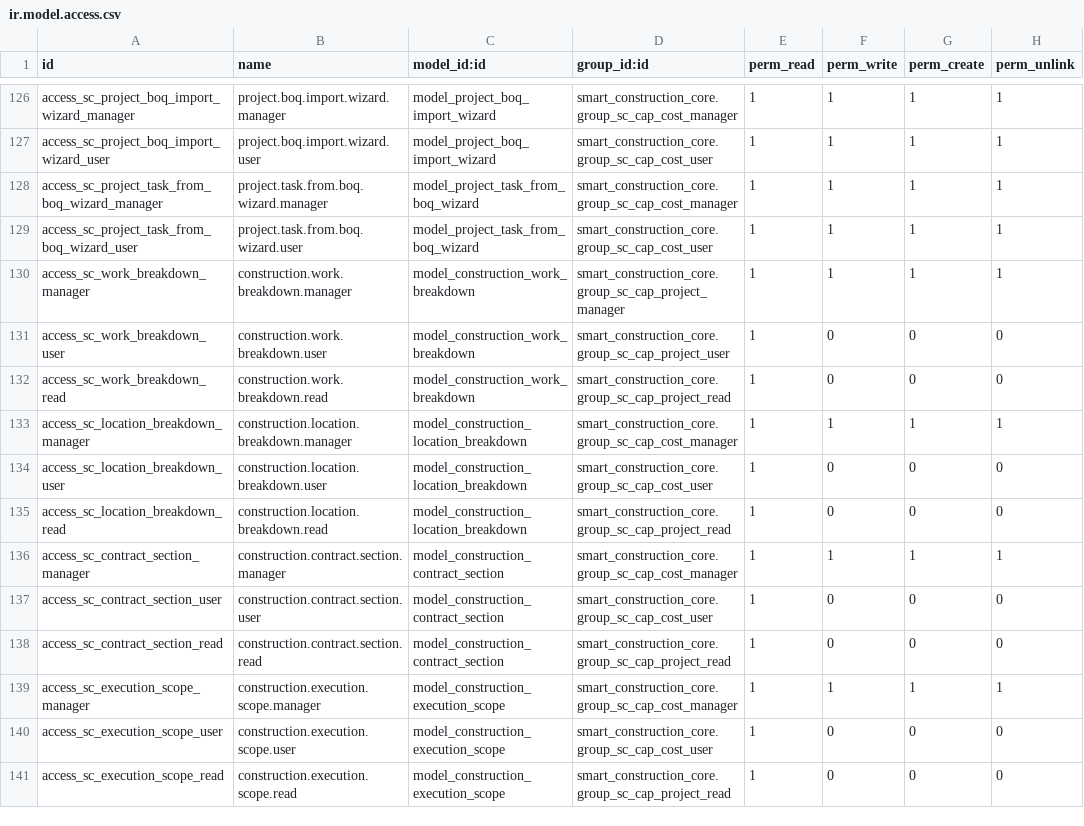
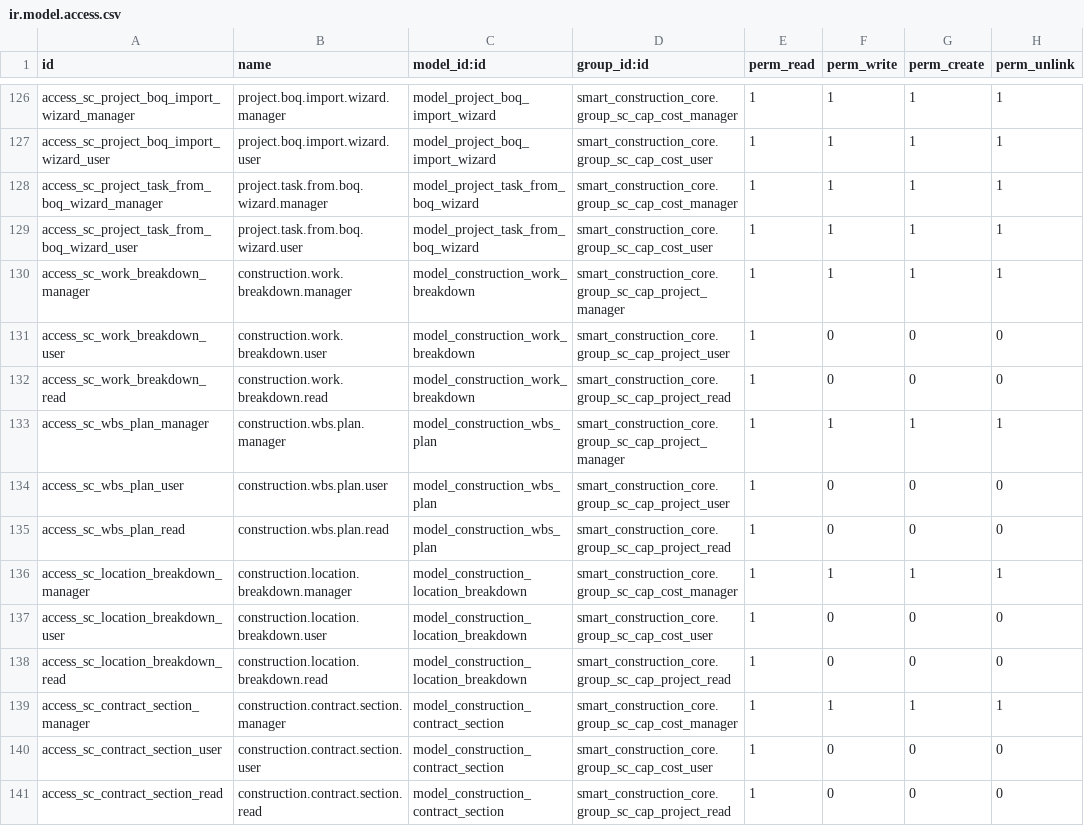
Before and after one commit to lidefend/sce-backend-odoo, a CSV file: addons/smart_construction_core/security/ir.model.access.csv, drawn as a sheet; only a part is shown, gaps mark what is left out; the shorter side is filled out with more unchanged rows; the diff names each change by its address in the sheet, - before the commit and + after, or states it on an @@ line.

```diff
--- a/addons/smart_construction_core/security/ir.model.access.csv
+++ b/addons/smart_construction_core/security/ir.model.access.csv
+row 133: access_sc_wbs_plan_manager | construction.wbs.plan.manager | model_construction_wbs_plan | smart_construction_core.group_sc_cap_project_manager | 1 | 1 | 1 | 1
+row 134: access_sc_wbs_plan_user | construction.wbs.plan.user | model_construction_wbs_plan | smart_construction_core.group_sc_cap_project_user | 1 | 0 | 0 | 0
+row 135: access_sc_wbs_plan_read | construction.wbs.plan.read | model_construction_wbs_plan | smart_construction_core.group_sc_cap_project_read | 1 | 0 | 0 | 0
```
Also changed, not shown: 16 other files.
